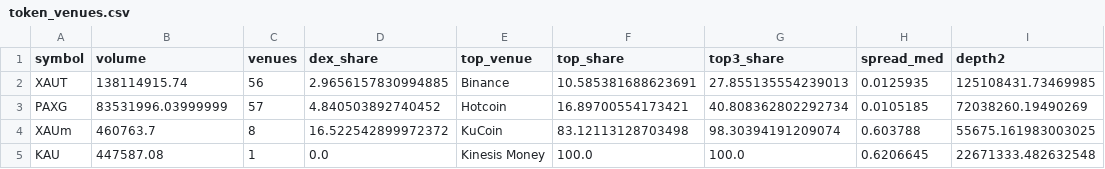
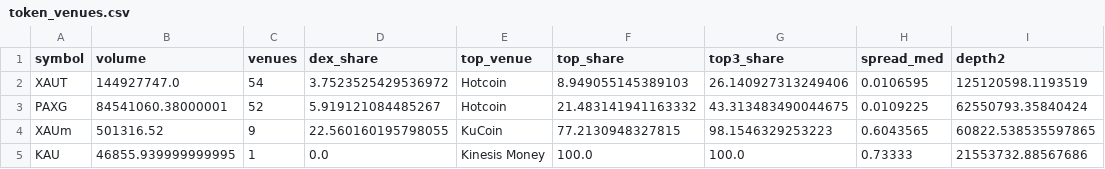
Before and after one commit to mliu86574-png/tokenized-gold-tracker, a CSV file: data/token_venues.csv, drawn as a sheet.

```diff
--- a/data/token_venues.csv
+++ b/data/token_venues.csv
@@ -1,5 +1,5 @@
 symbol,volume,venues,dex_share,top_venue,top_share,top3_share,spread_med,depth2
-XAUT,138114915.74,56,2.9656157830994885,Binance,10.585381688623691,27.855135554239013,0.0125935,125108431.73469985
-PAXG,83531996.03999999,57,4.840503892740452,Hotcoin,16.89700554173421,40.808362802292734,0.0105185,72038260.19490269
-XAUm,460763.7,8,16.522542899972372,KuCoin,83.12113128703498,98.30394191209074,0.603788,55675.161983003025
-KAU,447587.08,1,0.0,Kinesis Money,100.0,100.0,0.6206645,22671333.482632548
+XAUT,144927747.0,54,3.7523525429536972,Hotcoin,8.949055145389103,26.140927313249406,0.0106595,125120598.1193519
+PAXG,84541060.38000001,52,5.919121084485267,Hotcoin,21.483141941163332,43.313483490044675,0.0109225,62550793.35840424
+XAUm,501316.52,9,22.560160195798055,KuCoin,77.2130948327815,98.1546329253223,0.6043565,60822.538535597865
+KAU,46855.939999999995,1,0.0,Kinesis Money,100.0,100.0,0.73333,21553732.88567686
```
Also changed, not shown: data/macro.csv, data/markets.csv, 13 other files.
